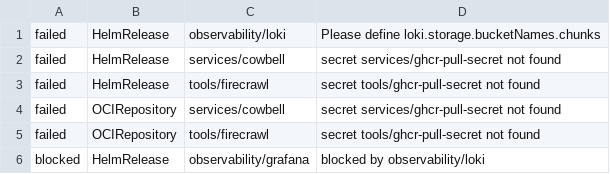
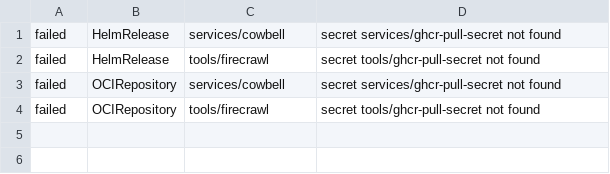
Before and after one commit to shamubernetes/home-k8s, a TSV file: scripts/flate-render-baseline.tsv, drawn as a sheet; the diff names each change by its address in the sheet, - before the commit and + after, or states it on an @@ line.

Commit message:
fix(observability): make Loki buckets render offline (#4187)
Co-authored-by: Kilian Tyler <kilian@kil.dev>

```diff
--- a/scripts/flate-render-baseline.tsv
+++ b/scripts/flate-render-baseline.tsv
-row 1: failed | HelmRelease | observability/loki | Please define loki.storage.bucketNames.chunks
-row 6: blocked | HelmRelease | observability/grafana | blocked by observability/loki
```
Also changed, not shown: 1 other file.
